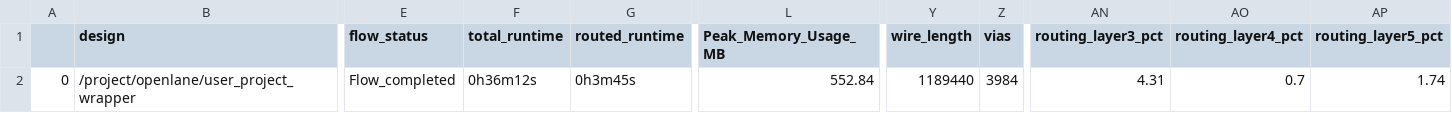
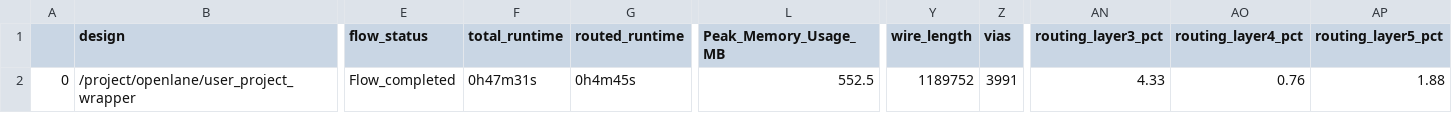
Before and after one commit to dineshannayya/riscduino, a CSV file: signoff/user_project_wrapper/final_summary_report.csv, drawn as a sheet; only a part is shown, gaps mark what is left out; the diff names each change by its address in the sheet, - before the commit and + after, or states it on an @@ line.

```diff
--- a/signoff/user_project_wrapper/final_summary_report.csv
+++ b/signoff/user_project_wrapper/final_summary_report.csv
-F2 (total_runtime): 0h36m12s
+F2 (total_runtime): 0h47m31s
-G2 (routed_runtime): 0h3m45s
+G2 (routed_runtime): 0h4m45s
-L2 (Peak_Memory_Usage_MB): 552.84
+L2 (Peak_Memory_Usage_MB): 552.5
-Y2 (wire_length): 1189440
+Y2 (wire_length): 1189752
-Z2 (vias): 3984
+Z2 (vias): 3991
-AN2 (routing_layer3_pct): 4.31
+AN2 (routing_layer3_pct): 4.33
-AO2 (routing_layer4_pct): 0.7
+AO2 (routing_layer4_pct): 0.76
-AP2 (routing_layer5_pct): 1.74
+AP2 (routing_layer5_pct): 1.88
```
Also changed, not shown: signoff/syntacore/final_summary_report.csv, 25 other files.
